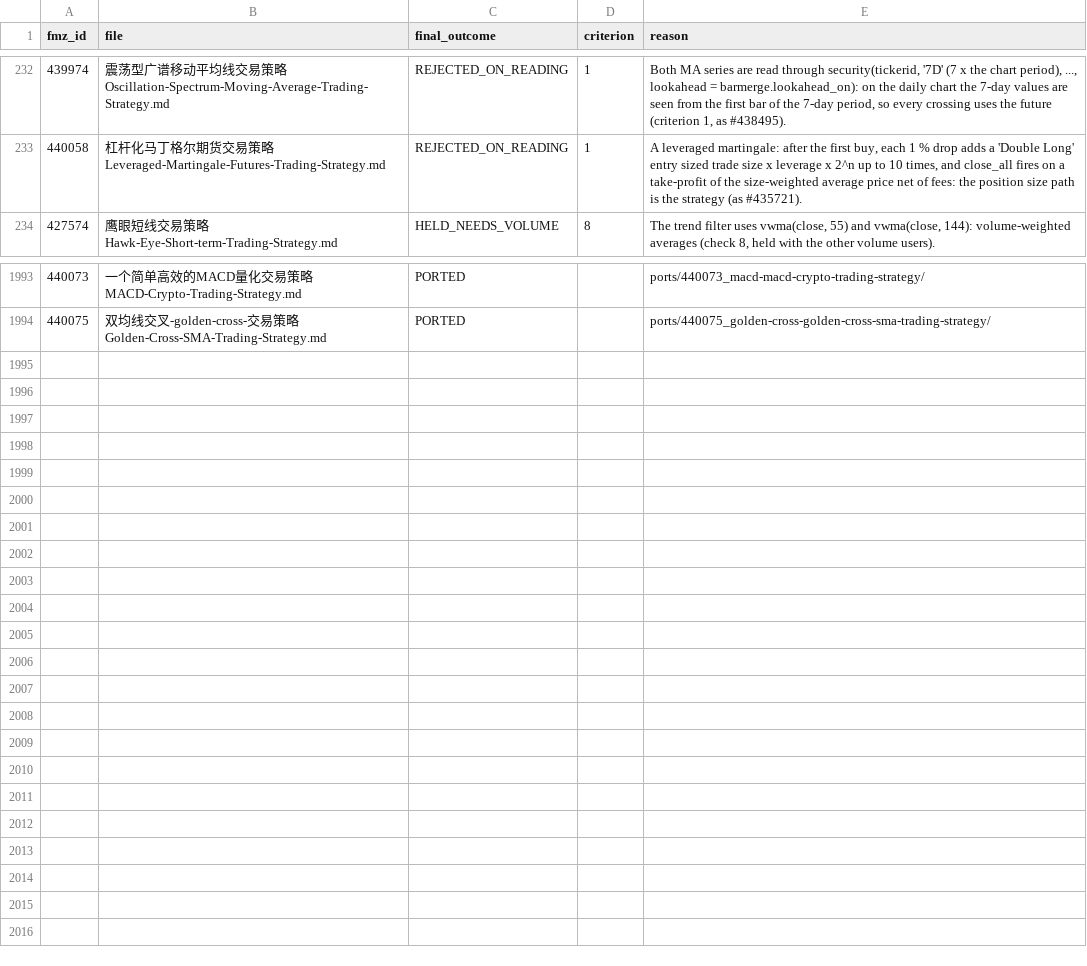
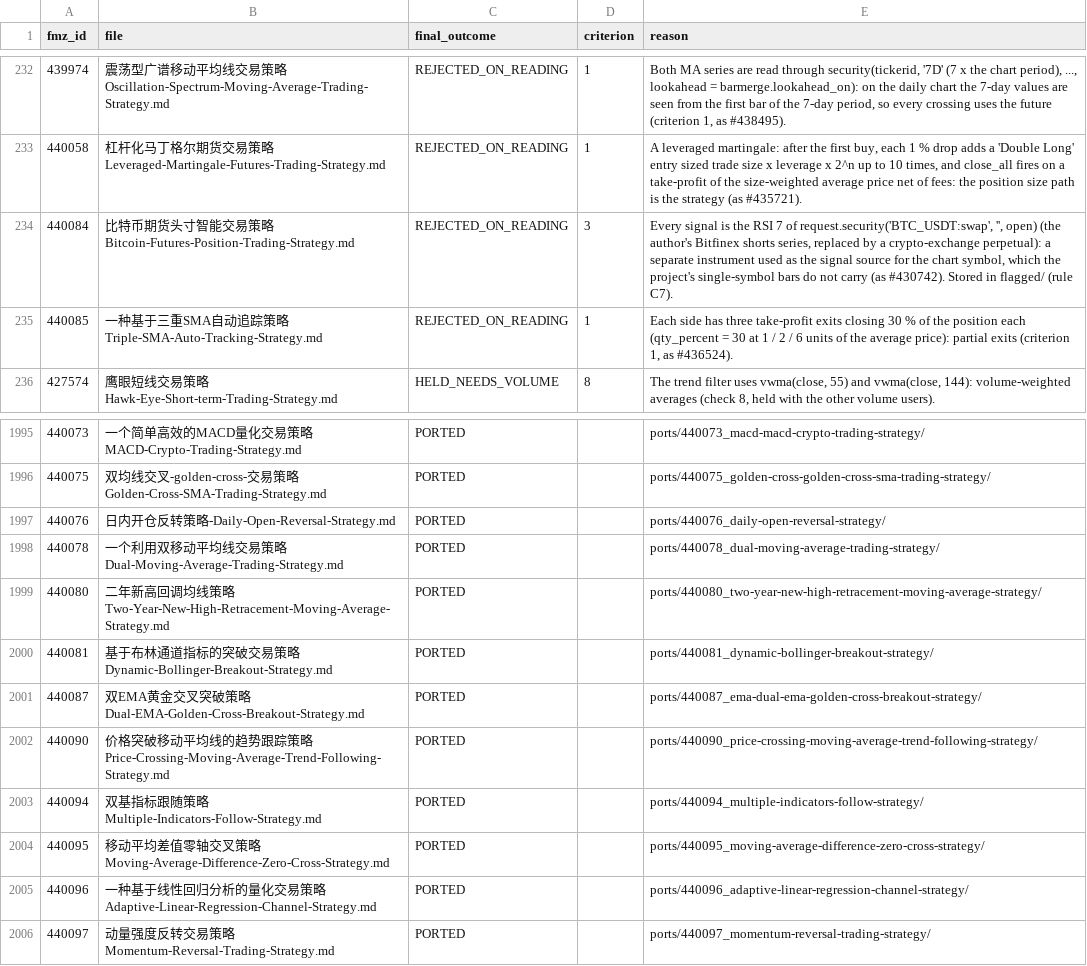
Before and after one commit to r35t1tut0r0rb15-gif/fmz-strategies, a CSV file: review_decisions.csv, drawn as a sheet; only a part is shown, gaps mark what is left out.

```diff
--- a/review_decisions.csv
+++ b/review_decisions.csv
@@ -233,2 +233,4 @@ fmz_id,file,final_outcome,criterion,reason
 440058,杠杆化马丁格尔期货交易策略Leveraged-Martingale-Futures-Trading-Strategy.md,REJECTED_ON_READING,1,"A leveraged martingale: after the first buy, each 1 % drop adds a 'Double Long' entry sized trade size x leverage x 2^n up to 10 times, and close_all fires on a take-profit of the size-weighted average price net of fees: the position size path is the strategy (as #435721)."
+440084,比特币期货头寸智能交易策略Bitcoin-Futures-Position-Trading-Strategy.md,REJECTED_ON_READING,3,"Every signal is the RSI 7 of request.security('BTC_USDT:swap', '', open) (the author's Bitfinex shorts series, replaced by a crypto-exchange perpetual): a separate instrument used as the signal source for the chart symbol, which the project's single-symbol bars do not carry (as #430742). Stored in flagged/ (rule C7)."
+440085,一种基于三重SMA自动追踪策略Triple-SMA-Auto-Tracking-Strategy.md,REJECTED_ON_READING,1,"Each side has three take-profit exits closing 30 % of the position each (qty_percent = 30 at 1 / 2 / 6 units of the average price): partial exits (criterion 1, as #436524)."
 427574,鹰眼短线交易策略Hawk-Eye-Short-term-Trading-Strategy.md,HELD_NEEDS_VOLUME,8,"The trend filter uses vwma(close, 55) and vwma(close, 144): volume-weighted averages (check 8, held with the other volume users)."
@@ -1994 +1996,11 @@ fmz_id,file,final_outcome,criterion,reason
 440075,双均线交叉-golden-cross-交易策略Golden-Cross-SMA-Trading-Strategy.md,PORTED,,ports/440075_golden-cross-golden-cross-sma-trading-strategy/
+440076,日内开仓反转策略-Daily-Open-Reversal-Strategy.md,PORTED,,ports/440076_daily-open-reversal-strategy/
+440078,一个利用双移动平均线交易策略Dual-Moving-Average-Trading-Strategy.md,PORTED,,ports/440078_dual-moving-average-trading-strategy/
+440080,二年新高回调均线策略Two-Year-New-High-Retracement-Moving-Average-Strategy.md,PORTED,,ports/440080_two-year-new-high-retracement-moving-average-strategy/
+440081,基于布林通道指标的突破交易策略Dynamic-Bollinger-Breakout-Strategy.md,PORTED,,ports/440081_dynamic-bollinger-breakout-strategy/
+440087,双EMA黄金交叉突破策略Dual-EMA-Golden-Cross-Breakout-Strategy.md,PORTED,,ports/440087_ema-dual-ema-golden-cross-breakout-strategy/
+440090,价格突破移动平均线的趋势跟踪策略Price-Crossing-Moving-Average-Trend-Following-Strategy.md,PORTED,,ports/440090_price-crossing-moving-average-trend-following-strategy/
+440094,双基指标跟随策略Multiple-Indicators-Follow-Strategy.md,PORTED,,ports/440094_multiple-indicators-follow-strategy/
+440095,移动平均差值零轴交叉策略Moving-Average-Difference-Zero-Cross-Strategy.md,PORTED,,ports/440095_moving-average-difference-zero-cross-strategy/
+440096,一种基于线性回归分析的量化交易策略Adaptive-Linear-Regression-Channel-Strategy.md,PORTED,,ports/440096_adaptive-linear-regression-channel-strategy/
+440097,动量强度反转交易策略Momentum-Reversal-Trading-Strategy.md,PORTED,,ports/440097_momentum-reversal-trading-strategy/
```
Also changed, not shown: 45 other files.
